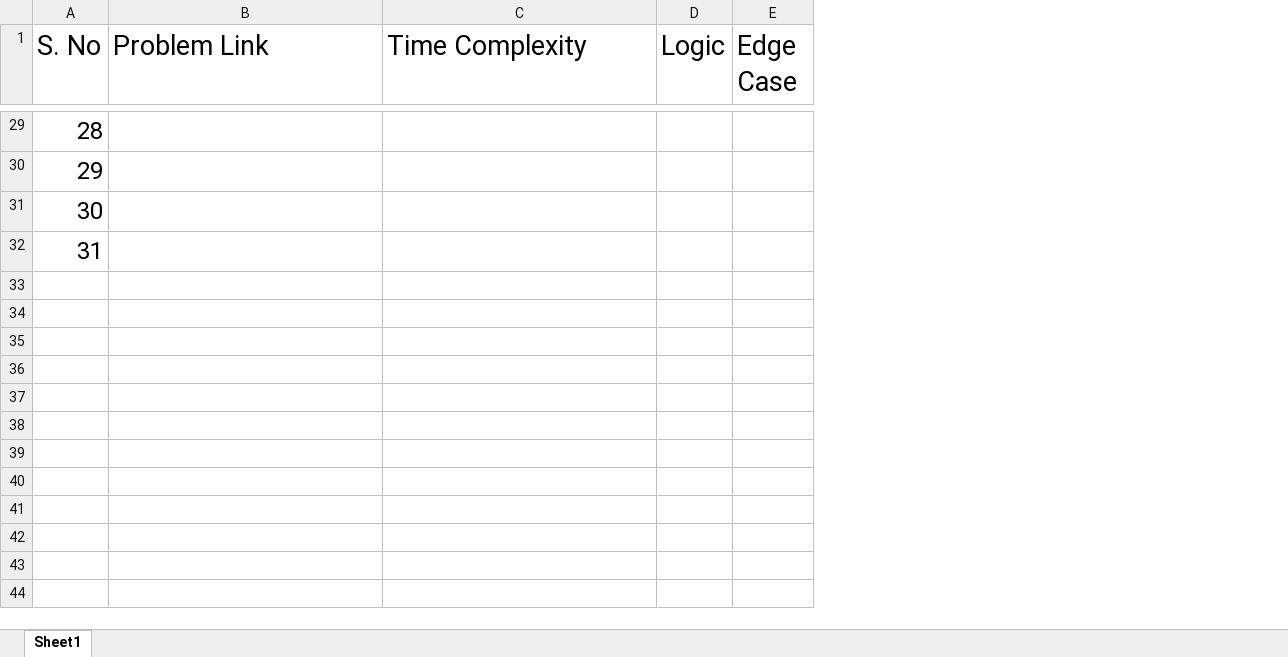
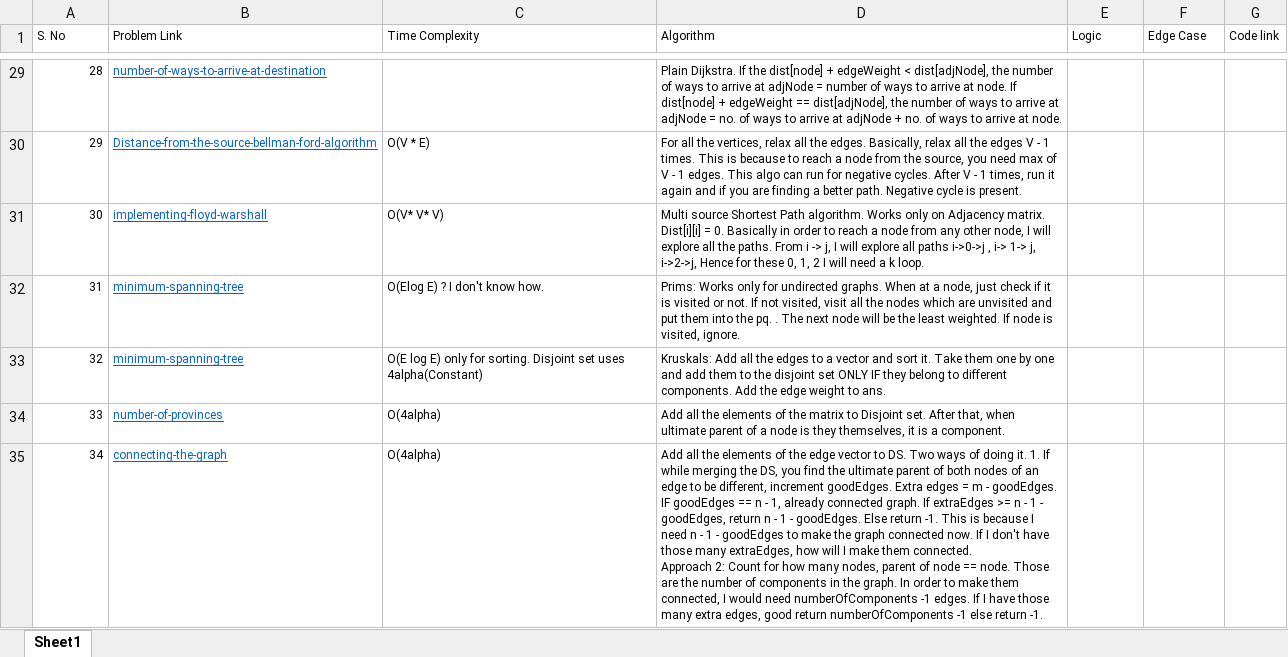
Before and after one commit to vedantchawla07/DSARepo, an Excel workbook: graphs/Graphs.xlsx, sheet Sheet1, drawn as a sheet; only a part is shown, gaps mark what is left out; values as stored, in another font and other column widths than the file's, no borders; charts and pictures not drawn; addresses are those after the commit; ↵ is a line break in a cell; the diff covers the shown part only; the diff names each change by its address in the sheet, - before the commit and + after, or states it on an @@ line.

Commit message:
Added Graphs excel file

```diff
--- a/graphs/Graphs.xlsx (sheet Sheet1)
+++ b/graphs/Graphs.xlsx (sheet Sheet1)
+column D (Algorithm), rows 29-32: Plain Dijkstra. If the dist[node] + edgeWeight < dist[adjNode], the number of ways to arrive at adjNode = number of ways to arrive at node. If dist[node] + edgeWeight == dist[adjNode], the number of ways to arrive at adjNode = no. of ways to arrive at adjNode + no. of ways to arrive at node. | For all the vertices, relax all the edges. Basically, relax all the edges V - 1 times. This is because to reach a node from the source, you need max of V - 1 edges. This algo can run for negative cycles. After V - 1 times, run it again and if you are finding a better path. Negative cycle is present. | Multi source Shortest Path algorithm. Works only on Adjacency matrix. Dist[i][i] = 0. Basically in order to reach a node from any other node, I will explore all the paths. From i -> j, I will explore all paths i->0->j , i-> 1-> j, i->2->j, Hence for these 0, 1, 2 I will need a k loop. | Prims: Works only for undirected graphs. When at a node, just check if it is visited or not. If not visited, visit all the nodes which are unvisited and put them into the pq. . The next node will be the least weighted. If node is visited, ignore.
+column G (Code link), empty
@@ A1:C1 text size: smaller @@
@@ E1:F1 text size: smaller @@
@@ A29:A32 text size: smaller @@
-B29 (Problem Link): (empty)
+B29 (Problem Link): number-of-ways-to-arrive-at-destination
-B30 (Problem Link): (empty)
+B30 (Problem Link): Distance-from-the-source-bellman-ford-algorithm
-C30 (Time Complexity): (empty)
+C30 (Time Complexity): O(V * E)
-B31 (Problem Link): (empty)
+B31 (Problem Link): implementing-floyd-warshall
-C31 (Time Complexity): (empty)
+C31 (Time Complexity): O(V* V* V)
-B32 (Problem Link): (empty)
+B32 (Problem Link): minimum-spanning-tree
-C32 (Time Complexity): (empty)
+C32 (Time Complexity): O(Elog E) ? I don't know how.
+row 33: 32 | minimum-spanning-tree | O(E log E) only for sorting. Disjoint set uses 4alpha(Constant) | Kruskals: Add all the edges to a vector and sort it. Take them one by one and add them to the disjoint set ONLY IF they belong to different components. Add the edge weight to ans.
+row 34: 33 | number-of-provinces | O(4alpha) | Add all the elements of the matrix to Disjoint set. After that, when ultimate parent of a node is they themselves, it is a component.
+row 35: 34 | connecting-the-graph | O(4alpha) | Add all the elements of the edge vector to DS. Two ways of doing it. 1. If while merging the DS, you find the ultimate parent of both nodes of an edge to be different, increment goodEdges. Extra edges = m - goodEdges. IF goodEdges == n - 1, already connected graph. If extraEdges >= n - 1 - goodEdges, return n - 1 - goodEdges. Else return -1. This is because I need n - 1 - goodEdges to make the graph connected now. If I don't have those many extraEdges, how will I make them connected. ↵ Approach 2: Count for how many nodes, parent of node == node. Those are the number of components in the graph. In order to make them connected, I would need numberOfComponents -1 edges. If I have those many extra edges, good return numberOfComponents -1 else return -1.
```
Also changed, not shown: 7 added rows, 62 edited cells and cell formats elsewhere in this sheet, charts or pictures.
